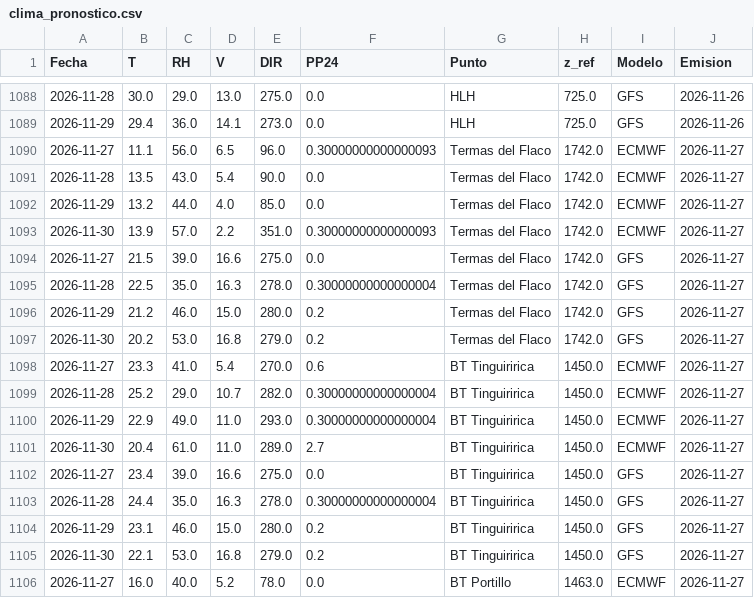
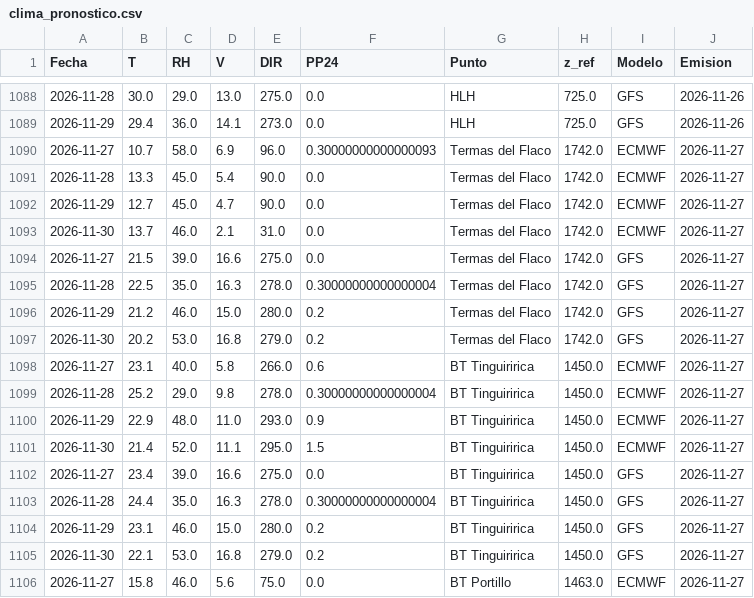
Before and after one commit to robleiva/BotonRojoTE, a CSV file: historico/clima_pronostico.csv, drawn as a sheet; only a part is shown, gaps mark what is left out; the diff covers the shown part only.

```diff
--- a/historico/clima_pronostico.csv
+++ b/historico/clima_pronostico.csv
@@ -1089,6 +1089,6 @@ Fecha,T,RH,V,DIR,PP24,Punto,z_ref,Modelo,Emision
 2026-11-29,29.4,36.0,14.1,273.0,0.0,HLH,725.0,GFS,2026-11-26
-2026-11-27,11.1,56.0,6.5,96.0,0.30000000000000093,Termas del Flaco,1742.0,ECMWF,2026-11-27
-2026-11-28,13.5,43.0,5.4,90.0,0.0,Termas del Flaco,1742.0,ECMWF,2026-11-27
-2026-11-29,13.2,44.0,4.0,85.0,0.0,Termas del Flaco,1742.0,ECMWF,2026-11-27
-2026-11-30,13.9,57.0,2.2,351.0,0.30000000000000093,Termas del Flaco,1742.0,ECMWF,2026-11-27
+2026-11-27,10.7,58.0,6.9,96.0,0.30000000000000093,Termas del Flaco,1742.0,ECMWF,2026-11-27
+2026-11-28,13.3,45.0,5.4,90.0,0.0,Termas del Flaco,1742.0,ECMWF,2026-11-27
+2026-11-29,12.7,45.0,4.7,90.0,0.0,Termas del Flaco,1742.0,ECMWF,2026-11-27
+2026-11-30,13.7,46.0,2.1,31.0,0.0,Termas del Flaco,1742.0,ECMWF,2026-11-27
 2026-11-27,21.5,39.0,16.6,275.0,0.0,Termas del Flaco,1742.0,GFS,2026-11-27
@@ -1097,6 +1097,6 @@ Fecha,T,RH,V,DIR,PP24,Punto,z_ref,Modelo,Emision
 2026-11-30,20.2,53.0,16.8,279.0,0.2,Termas del Flaco,1742.0,GFS,2026-11-27
-2026-11-27,23.3,41.0,5.4,270.0,0.6,BT Tinguiririca,1450.0,ECMWF,2026-11-27
-2026-11-28,25.2,29.0,10.7,282.0,0.30000000000000004,BT Tinguiririca,1450.0,ECMWF,2026-11-27
-2026-11-29,22.9,49.0,11.0,293.0,0.30000000000000004,BT Tinguiririca,1450.0,ECMWF,2026-11-27
-2026-11-30,20.4,61.0,11.0,289.0,2.7,BT Tinguiririca,1450.0,ECMWF,2026-11-27
+2026-11-27,23.1,40.0,5.8,266.0,0.6,BT Tinguiririca,1450.0,ECMWF,2026-11-27
+2026-11-28,25.2,29.0,9.8,278.0,0.30000000000000004,BT Tinguiririca,1450.0,ECMWF,2026-11-27
+2026-11-29,22.9,48.0,11.0,293.0,0.9,BT Tinguiririca,1450.0,ECMWF,2026-11-27
+2026-11-30,21.4,52.0,11.1,295.0,1.5,BT Tinguiririca,1450.0,ECMWF,2026-11-27
 2026-11-27,23.4,39.0,16.6,275.0,0.0,BT Tinguiririca,1450.0,GFS,2026-11-27
@@ -1105,2 +1105,2 @@ Fecha,T,RH,V,DIR,PP24,Punto,z_ref,Modelo,Emision
 2026-11-30,22.1,53.0,16.8,279.0,0.2,BT Tinguiririca,1450.0,GFS,2026-11-27
-2026-11-27,16.0,40.0,5.2,78.0,0.0,BT Portillo,1463.0,ECMWF,2026-11-27
+2026-11-27,15.8,46.0,5.6,75.0,0.0,BT Portillo,1463.0,ECMWF,2026-11-27
```
Also changed, not shown: 44 edited cells elsewhere in this file, historico/ilpi_diario.csv, historico/obs_estaciones.csv, 3 other files.
